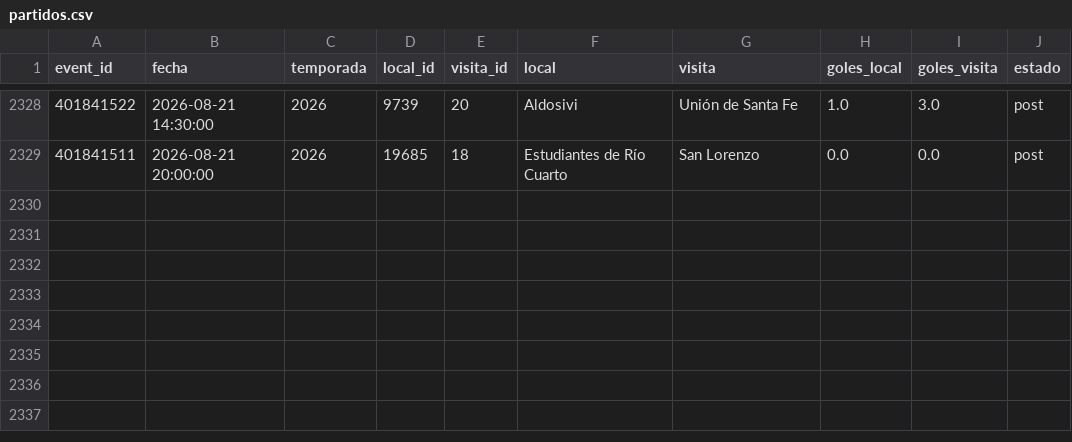
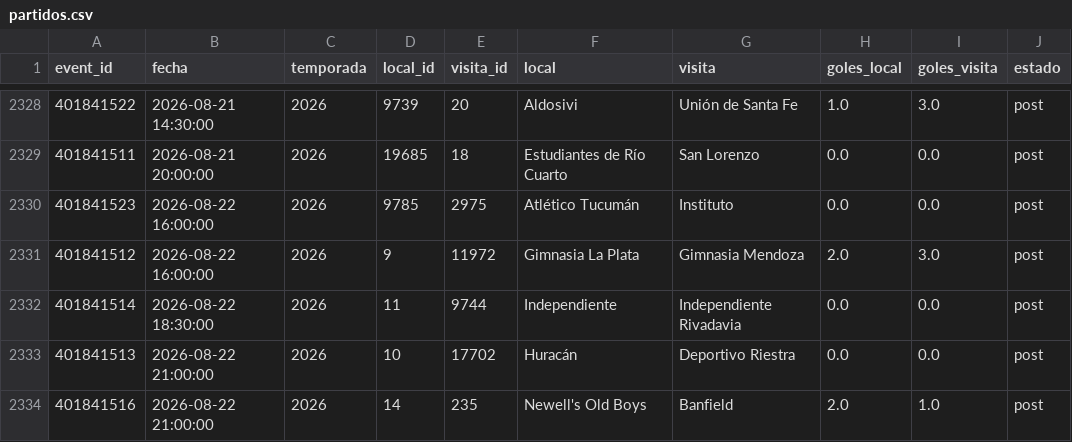
Before and after one commit to Pacortes2021/fifa-2026-hybrid-forecast, a CSV file: arg/data/partidos.csv, drawn as a sheet; only a part is shown, gaps mark what is left out.

```diff
--- a/arg/data/partidos.csv
+++ b/arg/data/partidos.csv
@@ -2329 +2329,6 @@ event_id,fecha,temporada,local_id,visita_id,local,visita,goles_local,goles_visit
 401841511,2026-08-21 20:00:00,2026,19685,18,Estudiantes de Río Cuarto,San Lorenzo,0.0,0.0,post
+401841523,2026-08-22 16:00:00,2026,9785,2975,Atlético Tucumán,Instituto,0.0,0.0,post
+401841512,2026-08-22 16:00:00,2026,9,11972,Gimnasia La Plata,Gimnasia Mendoza,2.0,3.0,post
+401841514,2026-08-22 18:30:00,2026,11,9744,Independiente,Independiente Rivadavia,0.0,0.0,post
+401841513,2026-08-22 21:00:00,2026,10,17702,Huracán,Deportivo Riestra,0.0,0.0,post
+401841516,2026-08-22 21:00:00,2026,14,235,Newell's Old Boys,Banfield,2.0,1.0,post
```
Also changed, not shown: arg/data/fixture.csv, bra/data/partidos.csv, 7 other files.
